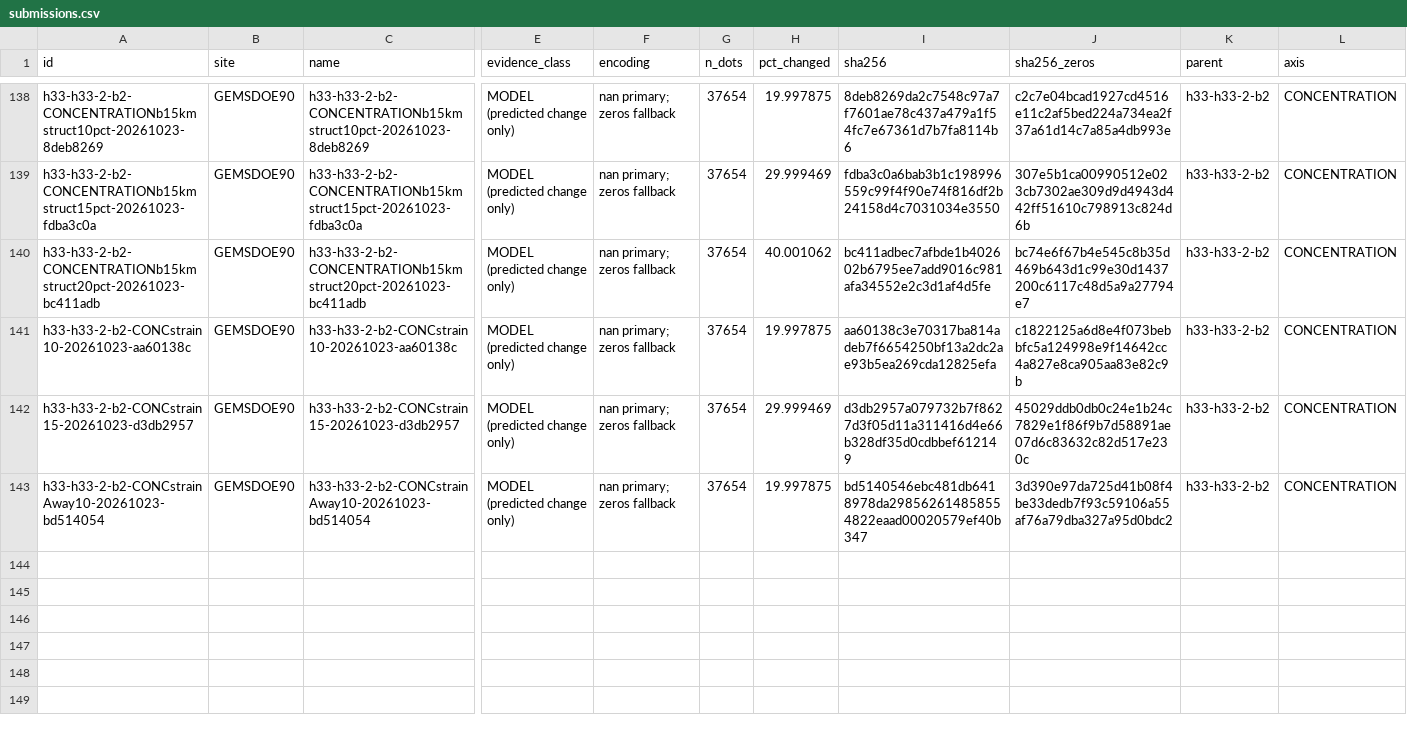
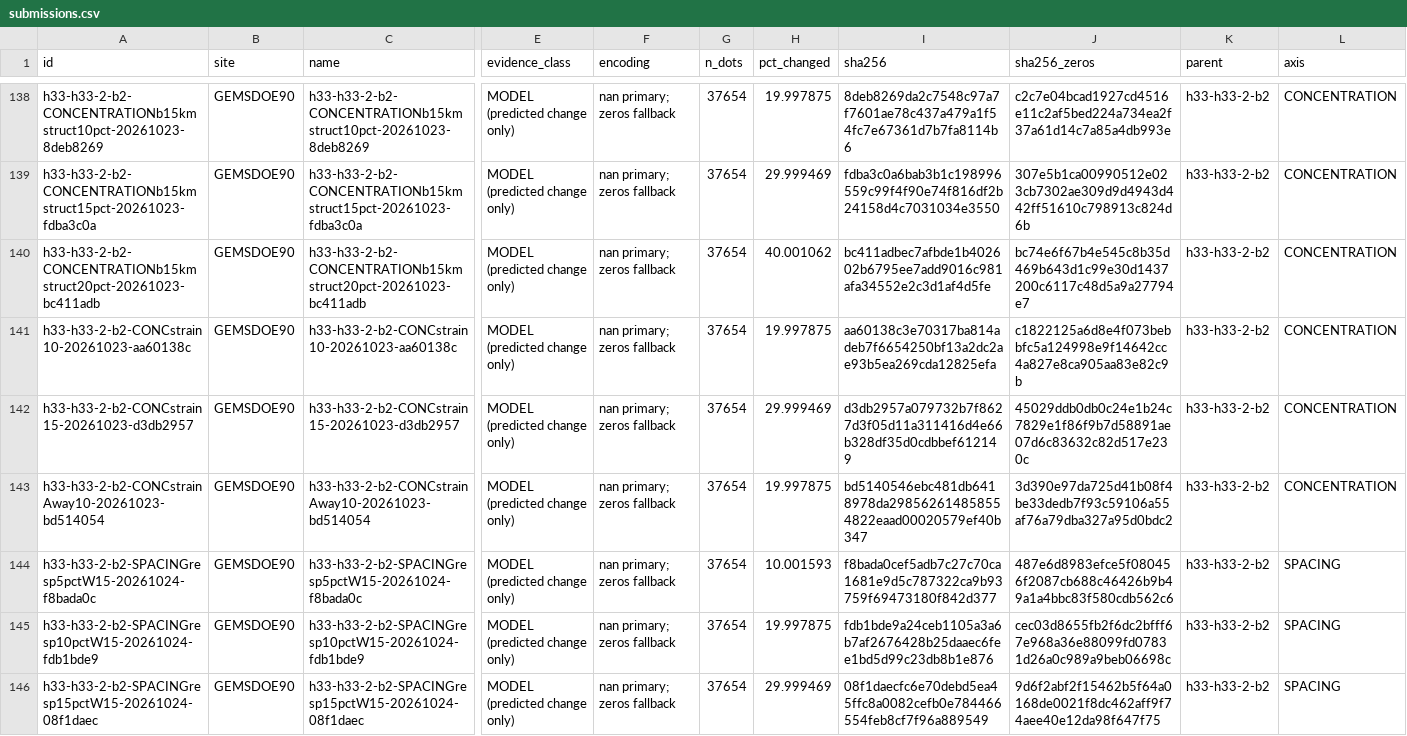
Before and after one commit to buffedlizard55-lab/GEMSDOE90, a CSV file: ledger/submissions.csv, drawn as a sheet; only a part is shown, gaps mark what is left out; rows hold the shown columns only; the diff names each change by its address in the sheet, - before the commit and + after, or states it on an @@ line.

Commit message:
SPACING session: local kernel-scale respacing of crowded R0 dots (resp5/10/15pctW15, HELD)
Agent-selected AXIS=SPACING in its unbuilt local form: the brief's global
lattice/Poisson-disk/along-strike trio is already built by siblings
(GEMSDOE86/88/91). Three fixed-count (37,654) variants respace the most
kernel-crowded 5/10/15% of dots to max-marginal-credit H19-5 pixels within
15 px at the parent's 2.8 px separation; exact support-credit balance is
-87/-284/-496, so predictions are 0.000/-0.001/-0.002 MODEL, frozen before
report-only PROXYs (both at 1e-4, opposite signs; canary max AUC 0.570341).
HELD from slots (IR90-35/36); next slots remain MASS-add/continuity/PRUNE.
26/26 manifest pins verified; R0 rebuilt byte-identically; 119 tests pass.

Co-authored-by: arena-agent <297053741+arena-agent@users.noreply.github.com>

```diff
--- a/ledger/submissions.csv
+++ b/ledger/submissions.csv
+row 144: h33-h33-2-b2-SPACINGresp5pctW15-20261024-f8bada0c | GEMSDOE90 | h33-h33-2-b2-SPACINGresp5pctW15-20261024-f8bada0c | MODEL (predicted change only) | nan primary; zeros fallback | 37654 | 10.001593 | f8bada0cef5adb7c27c70ca1681e9d5c787322ca9b93759f69473180f842d377 | 487e6d8983efce5f080456f2087cb688c46426b9b49a1a4bbc83f580cdb562c6 | h33-h33-2-b2 | SPACING
+row 145: h33-h33-2-b2-SPACINGresp10pctW15-20261024-fdb1bde9 | GEMSDOE90 | h33-h33-2-b2-SPACINGresp10pctW15-20261024-fdb1bde9 | MODEL (predicted change only) | nan primary; zeros fallback | 37654 | 19.997875 | fdb1bde9a24ceb1105a3a6b7af2676428b25daaec6fee1bd5d99c23db8b1e876 | cec03d8655fb2f6dc2bfff67e968a36e88099fd07831d26a0c989a9beb06698c | h33-h33-2-b2 | SPACING
+row 146: h33-h33-2-b2-SPACINGresp15pctW15-20261024-08f1daec | GEMSDOE90 | h33-h33-2-b2-SPACINGresp15pctW15-20261024-08f1daec | MODEL (predicted change only) | nan primary; zeros fallback | 37654 | 29.999469 | 08f1daecfc6e70debd5ea45ffc8a0082cefb0e784466554feb8cf7f96a889549 | 9d6f2abf2f15462b5f64a0168de0021f8dc462aff9f74aee40e12da98f647f75 | h33-h33-2-b2 | SPACING
```
Also changed, not shown: 13 other files.
